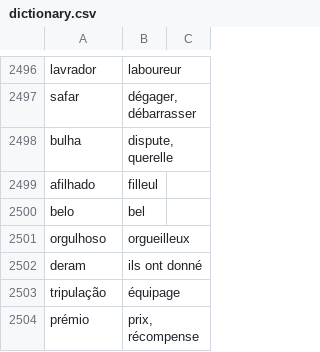
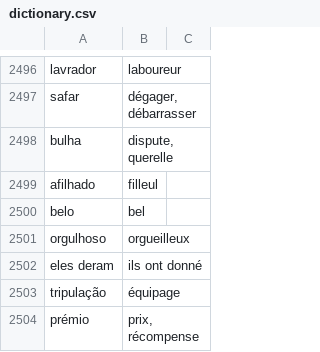
Before and after one commit to fgiannesini/Reminder, a CSV file: src/main/resources/dictionary.csv, drawn as a sheet; only a part is shown, gaps mark what is left out.

Commit message:
Fix dictionary

```diff
--- a/src/main/resources/dictionary.csv
+++ b/src/main/resources/dictionary.csv
@@ -2501,3 +2501,3 @@ belo;bel
 orgulhoso;orgueilleux
-deram;ils ont donné
+eles deram;ils ont donné
 tripulação;équipage
```
